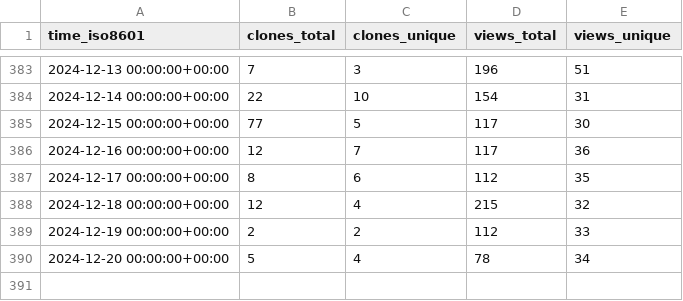
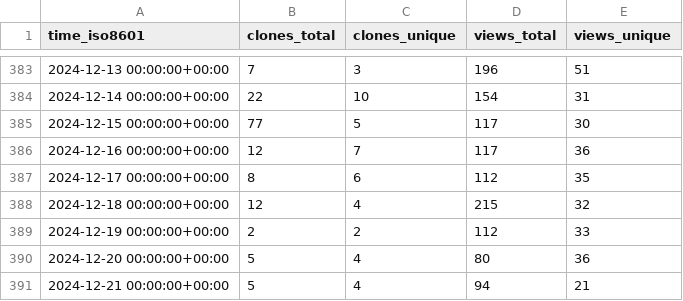
Before and after one commit to floneum/floneum, a CSV file: floneum/floneum/ghrs-data/views_clones_aggregate.csv, drawn as a sheet; only a part is shown, gaps mark what is left out.

```diff
--- a/floneum/floneum/ghrs-data/views_clones_aggregate.csv
+++ b/floneum/floneum/ghrs-data/views_clones_aggregate.csv
@@ -389,2 +389,3 @@ time_iso8601,clones_total,clones_unique,views_total,views_unique
 2024-12-19 00:00:00+00:00,2,2,112,33
-2024-12-20 00:00:00+00:00,5,4,78,34
+2024-12-20 00:00:00+00:00,5,4,80,36
+2024-12-21 00:00:00+00:00,5,4,94,21
```
Also changed, not shown: 1 other file.
